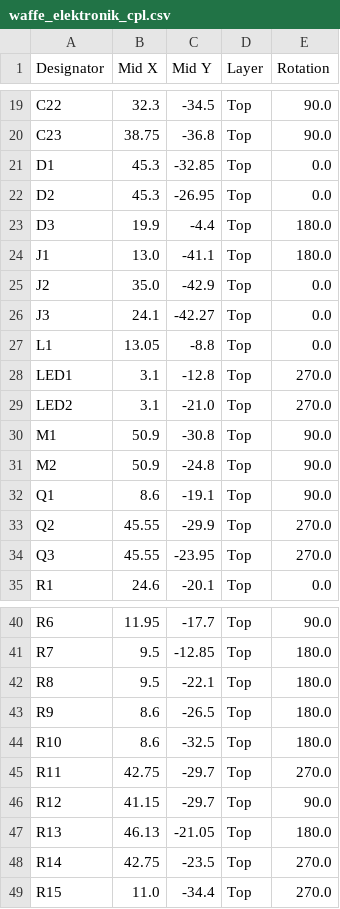
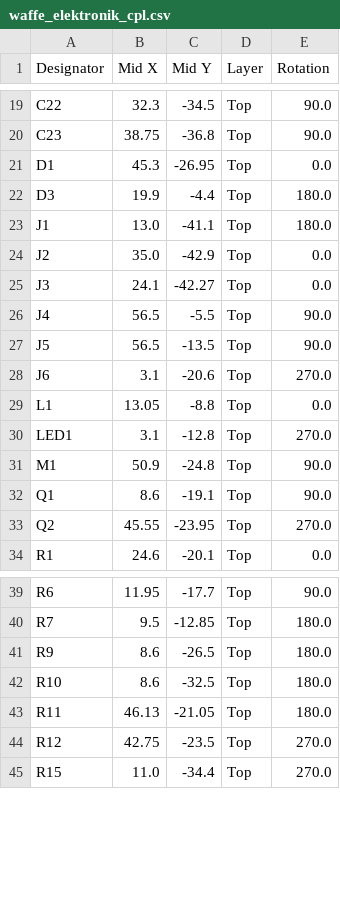
Before and after one commit to G5K-org/open-lasertag, a CSV file: kicad/waffe_elektronik/fertigung/jlcpcb/waffe_elektronik_cpl.csv, drawn as a sheet; only a part is shown, gaps mark what is left out.

```diff
--- a/kicad/waffe_elektronik/fertigung/jlcpcb/waffe_elektronik_cpl.csv
+++ b/kicad/waffe_elektronik/fertigung/jlcpcb/waffe_elektronik_cpl.csv
@@ -20,4 +20,3 @@ C22,32.3,-34.5,Top,90.0
 C23,38.75,-36.8,Top,90.0
-D1,45.3,-32.85,Top,0.0
-D2,45.3,-26.95,Top,0.0
+D1,45.3,-26.95,Top,0.0
 D3,19.9,-4.4,Top,180.0
@@ -26,10 +25,10 @@ J2,35.0,-42.9,Top,0.0
 J3,24.1,-42.27,Top,0.0
+J4,56.5,-5.5,Top,90.0
+J5,56.5,-13.5,Top,90.0
+J6,3.1,-20.6,Top,270.0
 L1,13.05,-8.8,Top,0.0
 LED1,3.1,-12.8,Top,270.0
-LED2,3.1,-21.0,Top,270.0
-M1,50.9,-30.8,Top,90.0
-M2,50.9,-24.8,Top,90.0
+M1,50.9,-24.8,Top,90.0
 Q1,8.6,-19.1,Top,90.0
-Q2,45.55,-29.9,Top,270.0
-Q3,45.55,-23.95,Top,270.0
+Q2,45.55,-23.95,Top,270.0
 R1,24.6,-20.1,Top,0.0
@@ -41,9 +40,6 @@ R6,11.95,-17.7,Top,90.0
 R7,9.5,-12.85,Top,180.0
-R8,9.5,-22.1,Top,180.0
 R9,8.6,-26.5,Top,180.0
 R10,8.6,-32.5,Top,180.0
-R11,42.75,-29.7,Top,270.0
-R12,41.15,-29.7,Top,90.0
-R13,46.13,-21.05,Top,180.0
-R14,42.75,-23.5,Top,270.0
+R11,46.13,-21.05,Top,180.0
+R12,42.75,-23.5,Top,270.0
 R15,11.0,-34.4,Top,270.0
```
Also changed, not shown: kicad/waffe_elektronik/fertigung/jlcpcb/waffe_elektronik_bom.csv, 33 other files.
